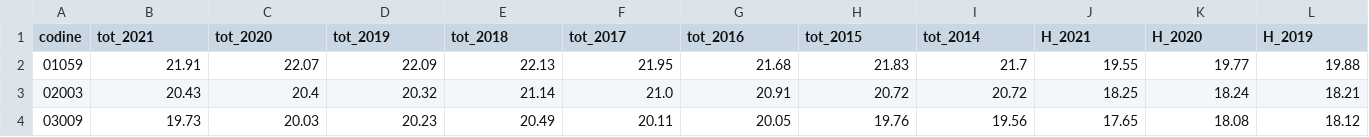
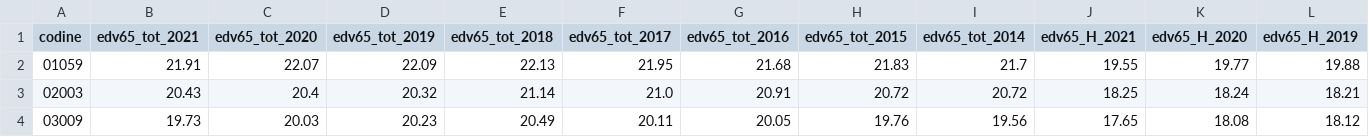
Before and after one commit to anderestebanez/Emisiones-contaminante-y-longevidad, a CSV file: kpis/output/pv_edv_65.csv, drawn as a sheet; only a part is shown; the diff covers the shown part only; the diff names each change by its address in the sheet, - before the commit and + after, or states it on an @@ line.

```diff
--- a/kpis/output/pv_edv_65.csv
+++ b/kpis/output/pv_edv_65.csv
-B1: tot_2021
+B1: edv65_tot_2021
-C1: tot_2020
+C1: edv65_tot_2020
-D1: tot_2019
+D1: edv65_tot_2019
-E1: tot_2018
+E1: edv65_tot_2018
-F1: tot_2017
+F1: edv65_tot_2017
-G1: tot_2016
+G1: edv65_tot_2016
-H1: tot_2015
+H1: edv65_tot_2015
-I1: tot_2014
+I1: edv65_tot_2014
-J1: H_2021
+J1: edv65_H_2021
-K1: H_2020
+K1: edv65_H_2020
-L1: H_2019
+L1: edv65_H_2019
```
Also changed, not shown: 13 edited cells elsewhere in this file, 16 other files.
